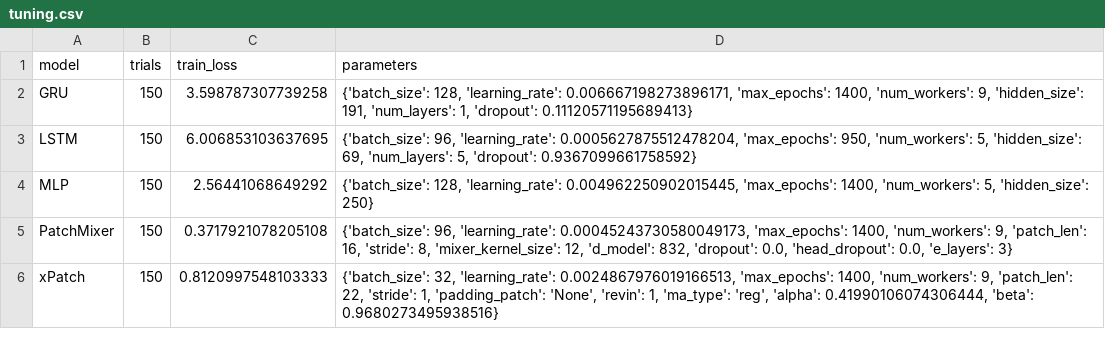
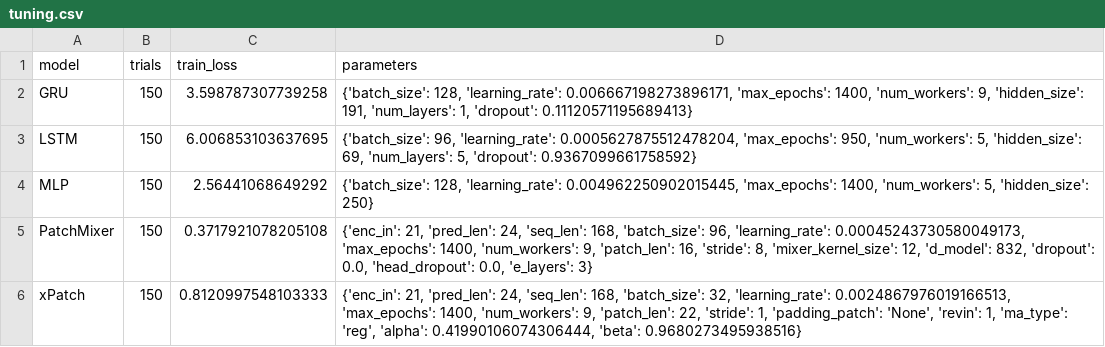
Before and after one commit to sebxGit/P10, a CSV file: tuning.csv, drawn as a sheet.

```diff
--- a/tuning.csv
+++ b/tuning.csv
@@ -4,3 +4,3 @@ LSTM,150,6.006853103637695,"{'batch_size': 96, 'learning_rate': 0.00056278755124
 MLP,150,2.56441068649292,"{'batch_size': 128, 'learning_rate': 0.004962250902015445, 'max_epochs': 1400, 'num_workers': 5, 'hidden_size': 250}"
-PatchMixer,150,0.3717921078205108,"{'batch_size': 96, 'learning_rate': 0.00045243730580049173, 'max_epochs': 1400, 'num_workers': 9, 'patch_len': 16, 'stride': 8, 'mixer_kernel_size': 12, 'd_model': 832, 'dropout': 0.0, 'head_dropout': 0.0, 'e_layers': 3}"
-xPatch,150,0.8120997548103333,"{'batch_size': 32, 'learning_rate': 0.0024867976019166513, 'max_epochs': 1400, 'num_workers': 9, 'patch_len': 22, 'stride': 1, 'padding_patch': 'None', 'revin': 1, 'ma_type': 'reg', 'alpha': 0.41990106074306444, 'beta': 0.9680273495938516}"
+PatchMixer,150,0.3717921078205108,"{'enc_in': 21, 'pred_len': 24, 'seq_len': 168, 'batch_size': 96, 'learning_rate': 0.00045243730580049173, 'max_epochs': 1400, 'num_workers': 9, 'patch_len': 16, 'stride': 8, 'mixer_kernel_size': 12, 'd_model': 832, 'dropout': 0.0, 'head_dropout': 0.0, 'e_layers': 3}"
+xPatch,150,0.8120997548103333,"{'enc_in': 21, 'pred_len': 24, 'seq_len': 168, 'batch_size': 32, 'learning_rate': 0.0024867976019166513, 'max_epochs': 1400, 'num_workers': 9, 'patch_len': 22, 'stride': 1, 'padding_patch': 'None', 'revin': 1, 'ma_type': 'reg', 'alpha': 0.41990106074306444, 'beta': 0.9680273495938516}"
```
Also changed, not shown: 1 other file.
